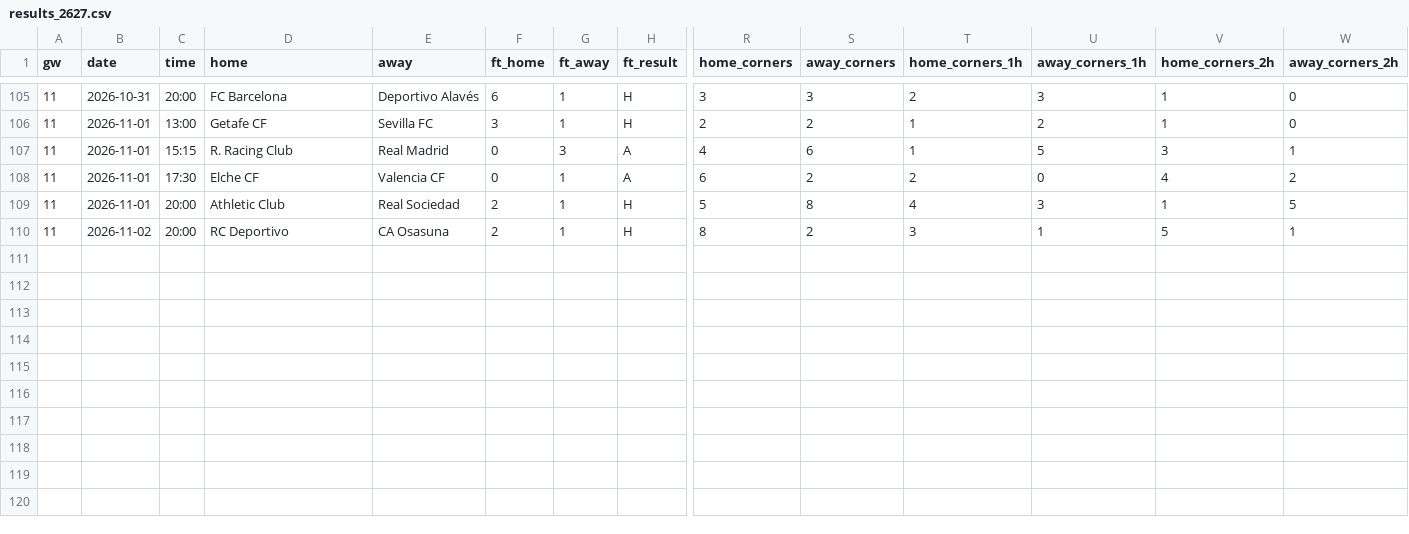
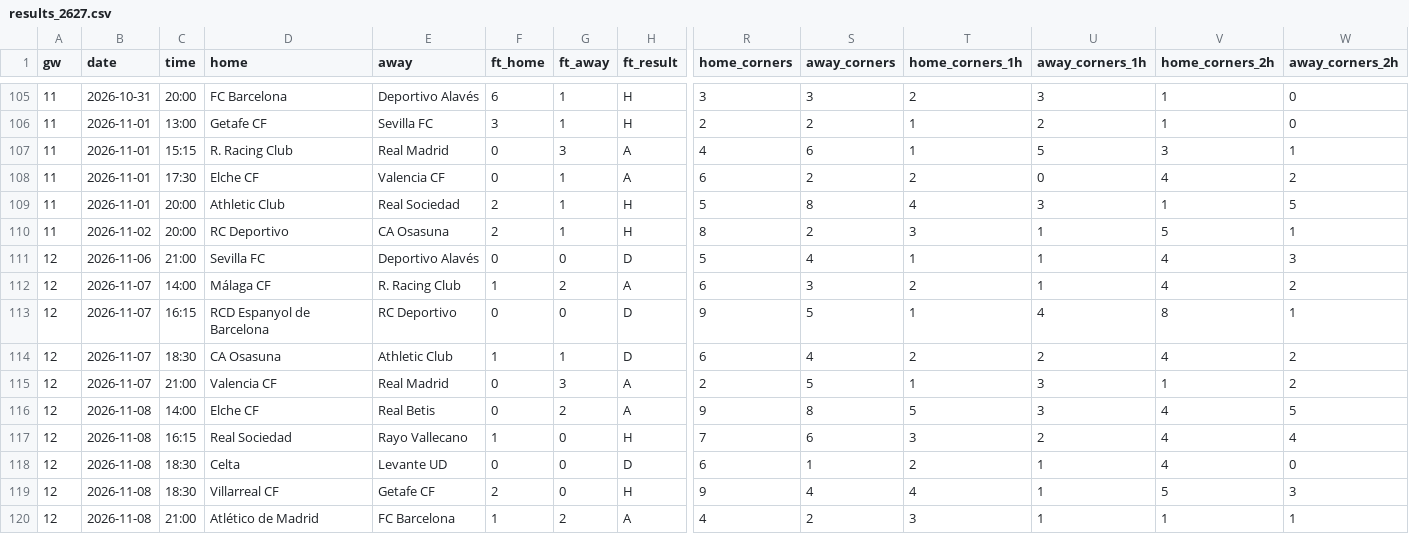
Before and after one commit to Orolu1/football-dashboard, a CSV file: data/live/ESP_1_la-liga/results_2627.csv, drawn as a sheet; only a part is shown, gaps mark what is left out; rows hold the shown columns only; the diff names each change by its address in the sheet, - before the commit and + after, or states it on an @@ line.

```diff
--- a/data/live/ESP_1_la-liga/results_2627.csv
+++ b/data/live/ESP_1_la-liga/results_2627.csv
+row 111: 12 | 2026-11-06 | 21:00 | Sevilla FC | Deportivo Alavés | 0 | 0 | D | 5 | 4 | 1 | 1 | 4 | 3
+row 112: 12 | 2026-11-07 | 14:00 | Málaga CF | R. Racing Club | 1 | 2 | A | 6 | 3 | 2 | 1 | 4 | 2
+row 113: 12 | 2026-11-07 | 16:15 | RCD Espanyol de Barcelona | RC Deportivo | 0 | 0 | D | 9 | 5 | 1 | 4 | 8 | 1
+row 114: 12 | 2026-11-07 | 18:30 | CA Osasuna | Athletic Club | 1 | 1 | D | 6 | 4 | 2 | 2 | 4 | 2
+row 115: 12 | 2026-11-07 | 21:00 | Valencia CF | Real Madrid | 0 | 3 | A | 2 | 5 | 1 | 3 | 1 | 2
+row 116: 12 | 2026-11-08 | 14:00 | Elche CF | Real Betis | 0 | 2 | A | 9 | 8 | 5 | 3 | 4 | 5
+row 117: 12 | 2026-11-08 | 16:15 | Real Sociedad | Rayo Vallecano | 1 | 0 | H | 7 | 6 | 3 | 2 | 4 | 4
+row 118: 12 | 2026-11-08 | 18:30 | Celta | Levante UD | 0 | 0 | D | 6 | 1 | 2 | 1 | 4 | 0
+row 119: 12 | 2026-11-08 | 18:30 | Villarreal CF | Getafe CF | 2 | 0 | H | 9 | 4 | 4 | 1 | 5 | 3
+row 120: 12 | 2026-11-08 | 21:00 | Atlético de Madrid | FC Barcelona | 1 | 2 | A | 4 | 2 | 3 | 1 | 1 | 1
```
Also changed, not shown: data/live/ENG_1_premier-league/results_2627.csv, data/live/ESP_1_la-liga/fixtures_2627.csv, 8 other files.
